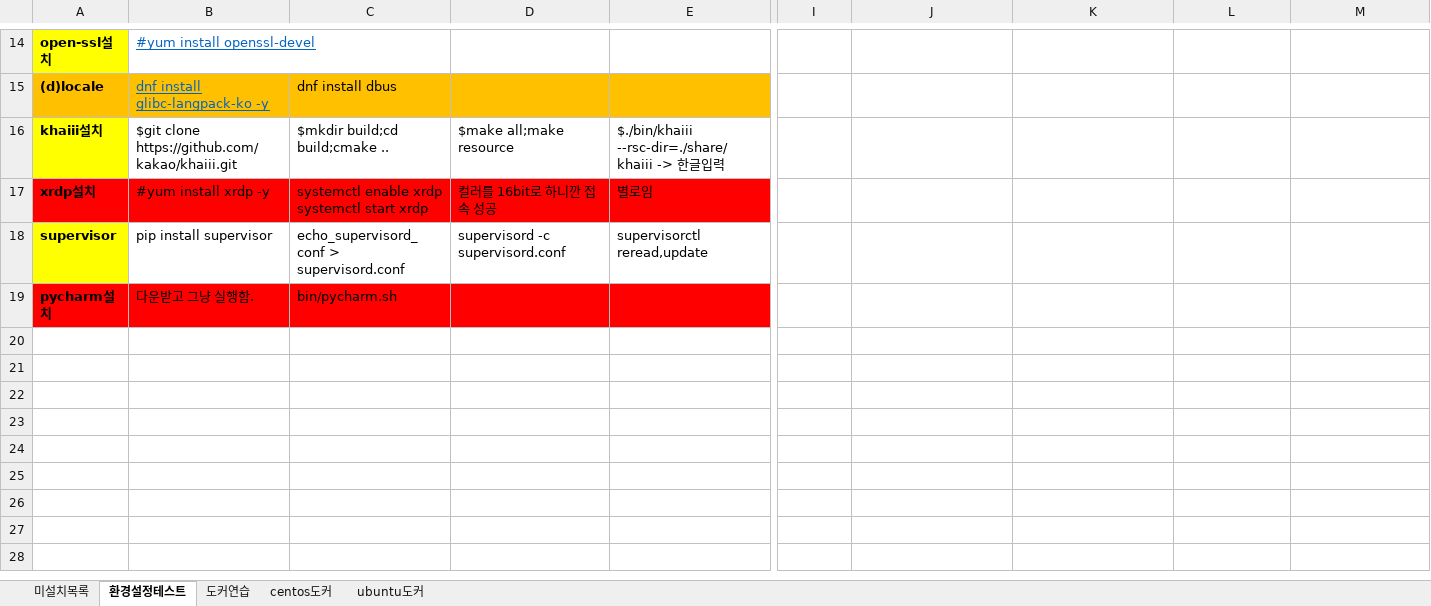
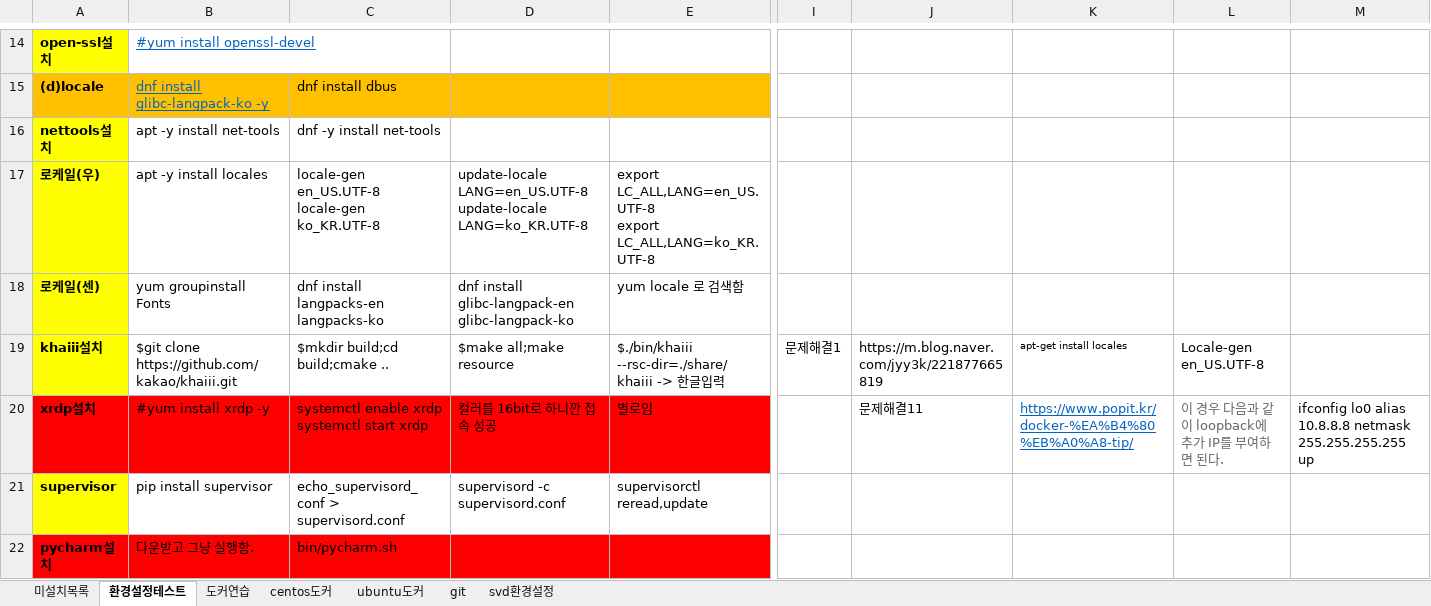
Before and after one commit to hiroykim/jwkim_etc, an Excel workbook: KMS.xlsx, sheet 환경설정테스트, drawn as a sheet; only a part is shown, gaps mark what is left out; values as stored, in another font and other column widths than the file's, no borders; addresses are those after the commit; rows hold the shown columns only; ↵ is a line break in a cell; the diff names each change by its address in the sheet, - before the commit and + after, or states it on an @@ line.

```diff
--- a/KMS.xlsx (sheet 환경설정테스트)
+++ b/KMS.xlsx (sheet 환경설정테스트)
+sheet tab: git
+sheet tab: svd환경설정
+row 16: nettools설치 | apt -y install net-tools | dnf -y install net-tools
+row 17: 로케일(우) | apt -y install locales | locale-gen en_US.UTF-8 ↵ locale-gen ko_KR.UTF-8 | update-locale LANG=en_US.UTF-8 ↵ update-locale LANG=ko_KR.UTF-8 | export LC_ALL,LANG=en_US.UTF-8 ↵ export LC_ALL,LANG=ko_KR.UTF-8
+row 18: 로케일(센) | yum groupinstall Fonts | dnf install langpacks-en langpacks-ko | dnf install glibc-langpack-en glibc-langpack-ko | yum locale 로 검색함
-I19: (empty)
+I19: 문제해결1
-J19: (empty)
+J19: https://m.blog.naver.com/jyy3k/221877665819
-K19: (empty)
+K19: apt-get install locales
-L19: (empty)
+L19: Locale-gen en_US.UTF-8
-J20: (empty)
+J20: 문제해결11
-K20: (empty)
+K20: https://www.popit.kr/docker-%EA%B4%80%EB%A0%A8-tip/
-L20: (empty)
+L20: 이 경우 다음과 같이 loopback에 추가 IP를 부여하면 된다.
-M20: (empty)
+M20: ifconfig lo0 alias 10.8.8.8 netmask 255.255.255.255 up
```
Also changed, not shown: sheet ubuntu도커, sheet 도커연습.
